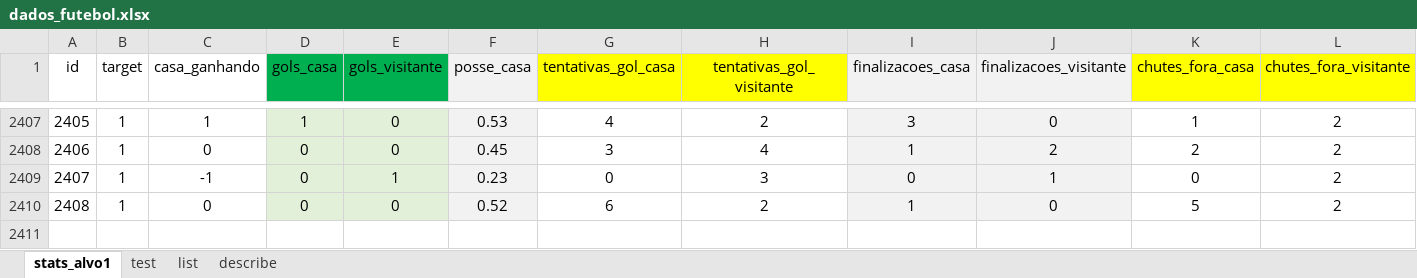
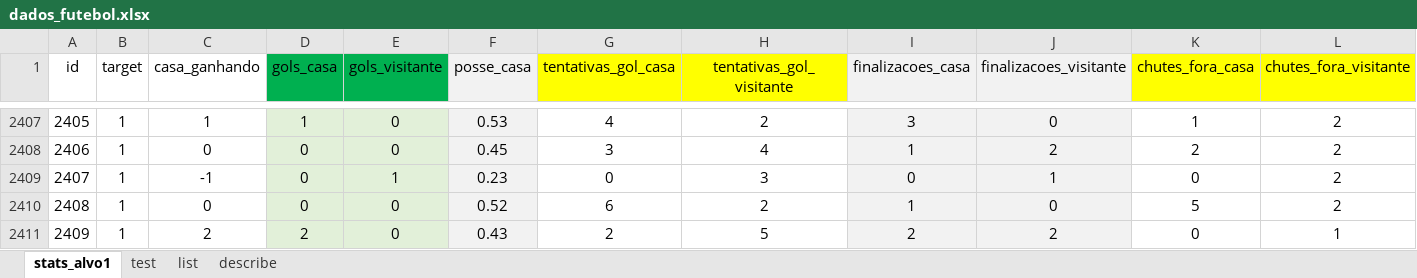
Before and after one commit to maiaufrrj/futebol, an Excel workbook: src/dados_futebol.xlsx, sheet stats_alvo1, drawn as a sheet; only a part is shown, gaps mark what is left out; values as stored, in another font and other column widths than the file's, no borders; rows hold the shown columns only; the diff names each change by its address in the sheet, - before the commit and + after, or states it on an @@ line.

```diff
--- a/src/dados_futebol.xlsx (sheet stats_alvo1)
+++ b/src/dados_futebol.xlsx (sheet stats_alvo1)
+row 2411: 2409 | 1 | 2 | 2 | 0 | 0.43 | 2 | 5 | 2 | 2 | 0 | 1
```
Also changed, not shown: sheet test, sheet list, sheet describe, formulas that keep their value.
